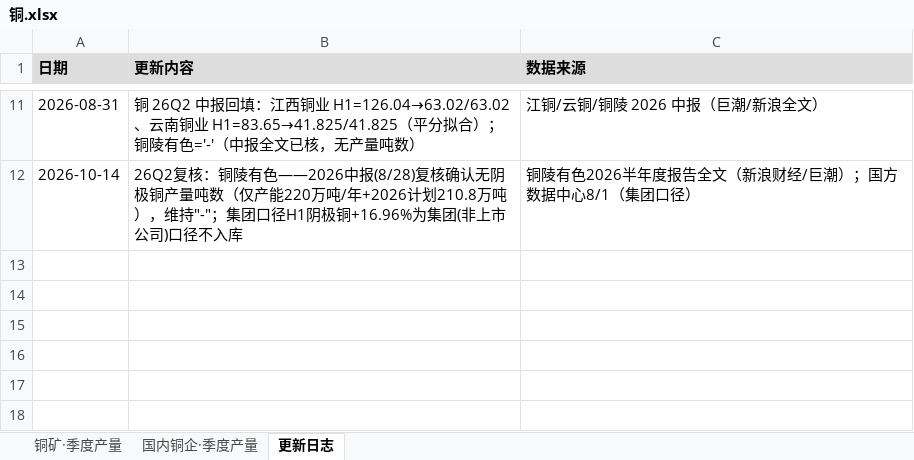
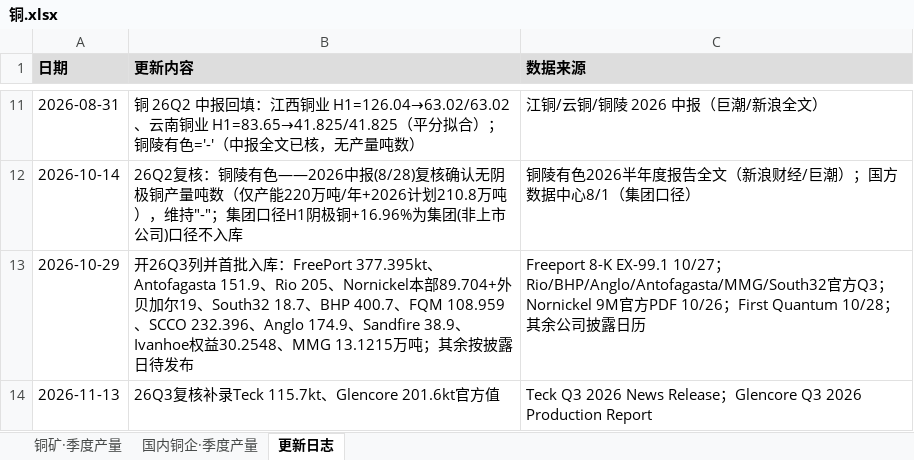
Before and after one commit to amiya866/caibao-hub, an Excel workbook: excel/铜.xlsx, sheet 更新日志, drawn as a sheet; only a part is shown, gaps mark what is left out; values as stored, in another font and other column widths than the file's, no borders; the diff names each change by its address in the sheet, - before the commit and + after, or states it on an @@ line.

```diff
--- a/excel/铜.xlsx (sheet 更新日志)
+++ b/excel/铜.xlsx (sheet 更新日志)
+row 13: 2026-10-29 | 开26Q3列并首批入库：FreePort 377.395kt、Antofagasta 151.9、Rio 205、Nornickel本部89.704+外贝加尔19、South32 18.7、BHP 400.7、FQM 108.959、SCCO 232.396、Anglo 174.9、Sandfire 38.9、Ivanhoe权益30.2548、MMG 13.1215万吨；其余按披露日待发布 | Freeport 8-K EX-99.1 10/27；Rio/BHP/Anglo/Antofagasta/MMG/South32官方Q3；Nornickel 9M官方PDF 10/26；First Quantum 10/28；其余公司披露日历
+row 14: 2026-11-13 | 26Q3复核补录Teck 115.7kt、Glencore 201.6kt官方值 | Teck Q3 2026 News Release；Glencore Q3 2026 Production Report
```
Also changed, not shown: sheet 铜矿·季度产量, sheet 国内铜企·季度产量, excel/铅.xlsx, excel/锌.xlsx, 6 other files.
